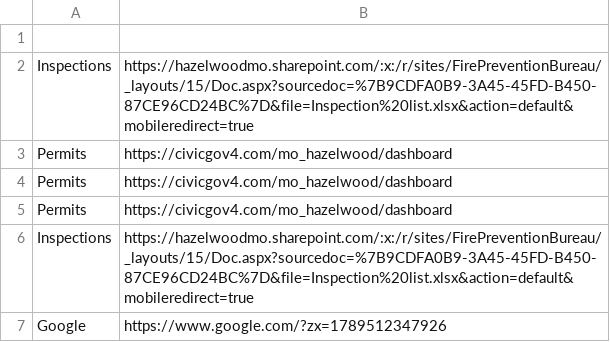
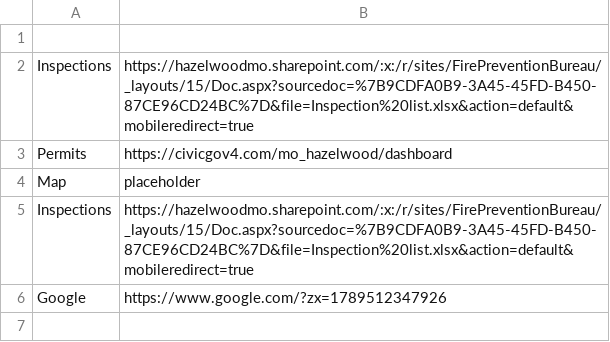
Before and after one commit to sgwelsh/masterpage, a CSV file: buttons.csv, drawn as a sheet; removed rows and columns are numbered as before the commit, all else as after; the diff names each change by its address in the sheet, - before the commit and + after, or states it on an @@ line.

Commit message:
Update buttons.csv with unique entries and placeholder
Removed duplicate entries and added a 'Map' placeholder.

```diff
--- a/buttons.csv
+++ b/buttons.csv
-row 4: Permits | https://civicgov4.com/mo_hazelwood/dashboard
-row 5: Permits | https://civicgov4.com/mo_hazelwood/dashboard
+row 4: Map | placeholder
```
